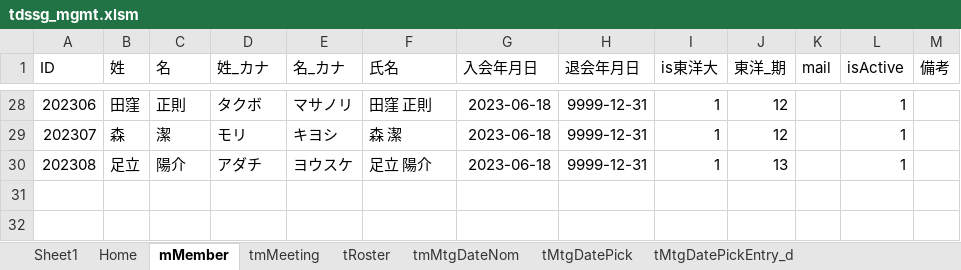
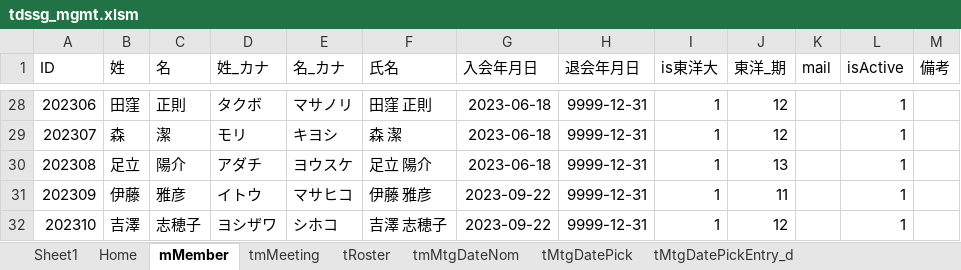
Before and after one commit to iwao-synapse/TDSSG_MGMT, an Excel workbook: system/tdssg_mgmt.xlsm, sheet mMember, drawn as a sheet; only a part is shown, gaps mark what is left out; values as stored, in another font and other column widths than the file's, no borders; table styles not drawn; the diff names each change by its address in the sheet, - before the commit and + after, or states it on an @@ line.

```diff
--- a/system/tdssg_mgmt.xlsm (sheet mMember)
+++ b/system/tdssg_mgmt.xlsm (sheet mMember)
+row 31: 202309 | 伊藤 | 雅彦 | イトウ | マサヒコ | 伊藤 雅彦 | 2023-09-22 | 9999-12-31 | 1 | 11 |  | 1
+row 32: 202310 | 吉澤 | 志穂子 | ヨシザワ | シホコ | 吉澤 志穂子 | 2023-09-22 | 9999-12-31 | 1 | 12 |  | 1
```
Also changed, not shown: sheet tMtgDatePick, sheet tmMtgDateNom, sheet Sheet1, sheet tRoster, sheet tMtgDatePickEntry_d, sheet Home, 1 more sheet, formulas that keep their value, 1 other file.
